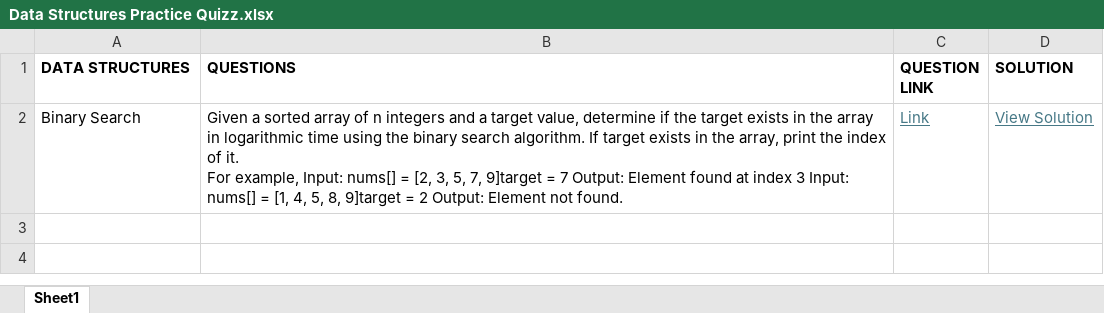
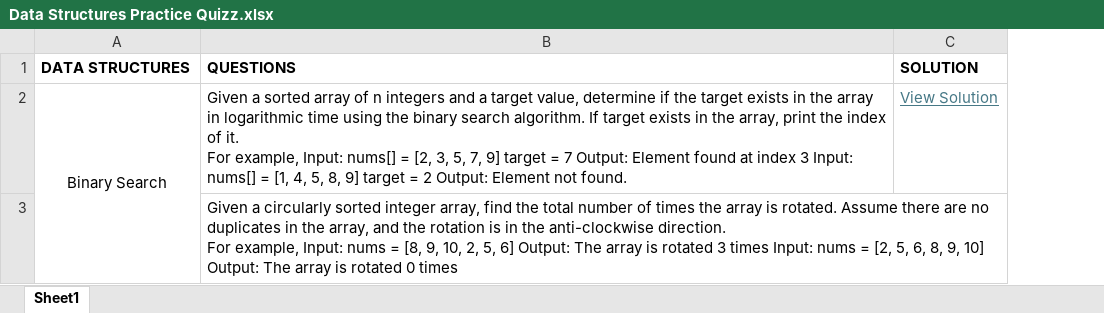
Before and after one commit to Maureen-keter/data-structures-practice-quizzes, an Excel workbook: Data Structures Practice Quizz.xlsx, sheet Sheet1, drawn as a sheet; values as stored, in another font and other column widths than the file's, no borders; removed rows and columns are numbered as before the commit, all else as after; ↵ is a line break in a cell; the diff names each change by its address in the sheet, - before the commit and + after, or states it on an @@ line.

Commit message:
Find the number of rotations

```diff
--- a/Data Structures Practice Quizz.xlsx (sheet Sheet1)
+++ b/Data Structures Practice Quizz.xlsx (sheet Sheet1)
-column C (QUESTION LINK), row 2: Link
-A2 alignment: left
+A2 alignment: center
+A2:A3 merged
-B2 (QUESTIONS): …5, 7, 9]target = 7 Output: Element found at index 3 Input: nums[] = [1, 4, 5, 8, 9]target = 2…
+B2 (QUESTIONS): …5, 7, 9] target = 7 Output: Element found at index 3 Input: nums[] = [1, 4, 5, 8, 9] target = 2…
+row 3:  | Given a circularly sorted integer array, find the total number of times the array is rotated. Assume there are no duplicates in the array, and the rotation is in the anti-clockwise direction. ↵ For example, Input: nums = [8, 9, 10, 2, 5, 6] Output: The array is rotated 3 times Input: nums = [2, 5, 6, 8, 9, 10] Output: The array is rotated 0 times
```
Also changed, not shown: 1 other file.
